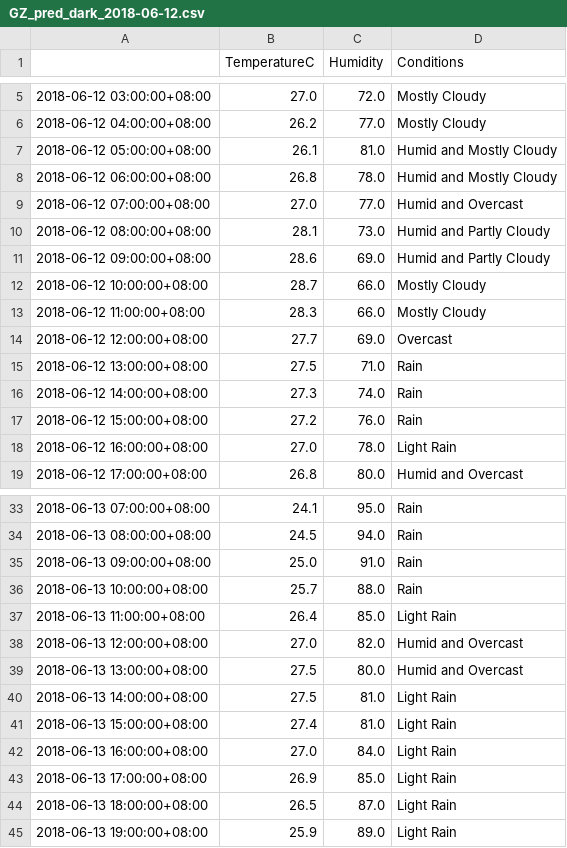
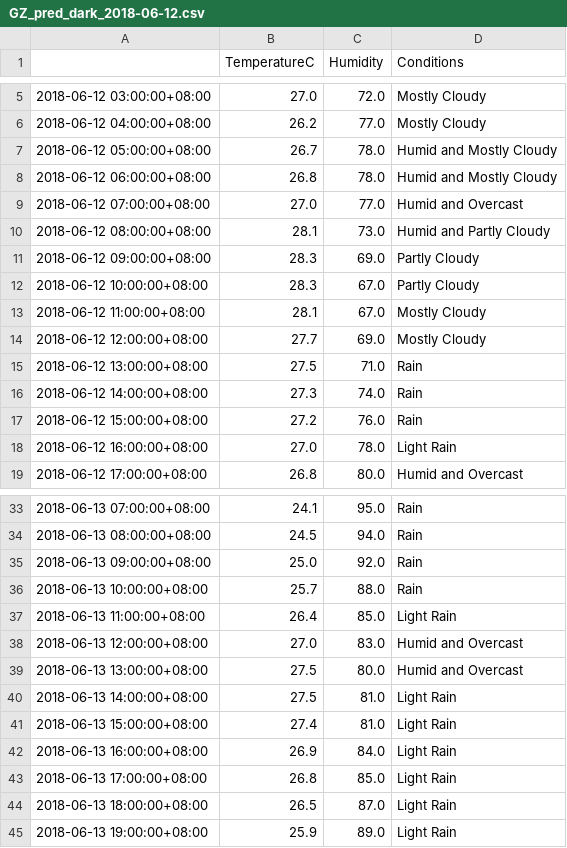
Before and after one commit to leonardmac0614/update_realtime, a CSV file: predict_files/GZ_pred_dark_2018-06-12.csv, drawn as a sheet; only a part is shown, gaps mark what is left out.

```diff
--- a/predict_files/GZ_pred_dark_2018-06-12.csv
+++ b/predict_files/GZ_pred_dark_2018-06-12.csv
@@ -6,3 +6,3 @@
 2018-06-12 04:00:00+08:00,26.2,77.0,Mostly Cloudy
-2018-06-12 05:00:00+08:00,26.1,81.0,Humid and Mostly Cloudy
+2018-06-12 05:00:00+08:00,26.7,78.0,Humid and Mostly Cloudy
 2018-06-12 06:00:00+08:00,26.8,78.0,Humid and Mostly Cloudy
@@ -10,6 +10,6 @@
 2018-06-12 08:00:00+08:00,28.1,73.0,Humid and Partly Cloudy
-2018-06-12 09:00:00+08:00,28.6,69.0,Humid and Partly Cloudy
-2018-06-12 10:00:00+08:00,28.7,66.0,Mostly Cloudy
-2018-06-12 11:00:00+08:00,28.3,66.0,Mostly Cloudy
-2018-06-12 12:00:00+08:00,27.7,69.0,Overcast
+2018-06-12 09:00:00+08:00,28.3,69.0,Partly Cloudy
+2018-06-12 10:00:00+08:00,28.3,67.0,Partly Cloudy
+2018-06-12 11:00:00+08:00,28.1,67.0,Mostly Cloudy
+2018-06-12 12:00:00+08:00,27.7,69.0,Mostly Cloudy
 2018-06-12 13:00:00+08:00,27.5,71.0,Rain
@@ -34,6 +34,6 @@
 2018-06-13 08:00:00+08:00,24.5,94.0,Rain
-2018-06-13 09:00:00+08:00,25.0,91.0,Rain
+2018-06-13 09:00:00+08:00,25.0,92.0,Rain
 2018-06-13 10:00:00+08:00,25.7,88.0,Rain
 2018-06-13 11:00:00+08:00,26.4,85.0,Light Rain
-2018-06-13 12:00:00+08:00,27.0,82.0,Humid and Overcast
+2018-06-13 12:00:00+08:00,27.0,83.0,Humid and Overcast
 2018-06-13 13:00:00+08:00,27.5,80.0,Humid and Overcast
@@ -41,4 +41,4 @@
 2018-06-13 15:00:00+08:00,27.4,81.0,Light Rain
-2018-06-13 16:00:00+08:00,27.0,84.0,Light Rain
-2018-06-13 17:00:00+08:00,26.9,85.0,Light Rain
+2018-06-13 16:00:00+08:00,26.9,84.0,Light Rain
+2018-06-13 17:00:00+08:00,26.8,85.0,Light Rain
 2018-06-13 18:00:00+08:00,26.5,87.0,Light Rain
```
Also changed, not shown: GZ_his_dark.csv.
